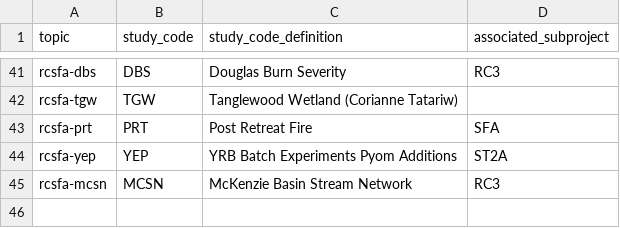
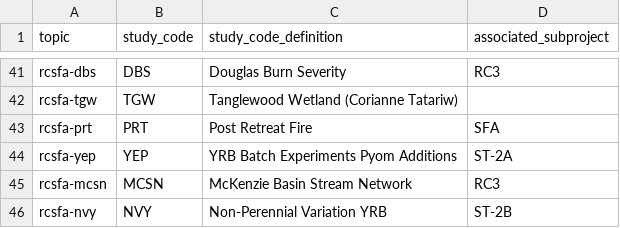
Before and after one commit to river-corridors-sfa/RCSFA_GitHub_Organization_Guidance, a CSV file: github_topics/github_topics_StudyCodes.csv, drawn as a sheet; only a part is shown, gaps mark what is left out.

Commit message:
Update github_topics_StudyCodes.csv
add NVY

```diff
--- a/github_topics/github_topics_StudyCodes.csv
+++ b/github_topics/github_topics_StudyCodes.csv
@@ -43,3 +43,4 @@ rcsfa-tgw,TGW,Tanglewood Wetland (Corianne Tatariw),
 rcsfa-prt,PRT,Post Retreat Fire,SFA
-rcsfa-yep, YEP, YRB Batch Experiments Pyom Additions, ST2A
+rcsfa-yep, YEP, YRB Batch Experiments Pyom Additions, ST-2A
 rcsfa-mcsn, MCSN, McKenzie Basin Stream Network , RC3
+rcsfa-nvy, NVY, Non-Perennial Variation YRB, ST-2B
```
